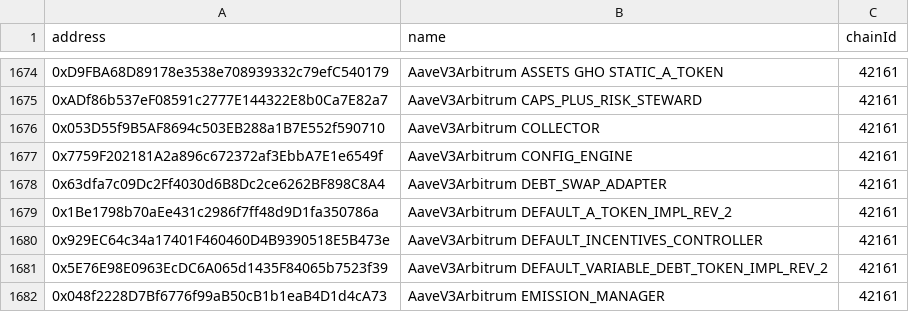
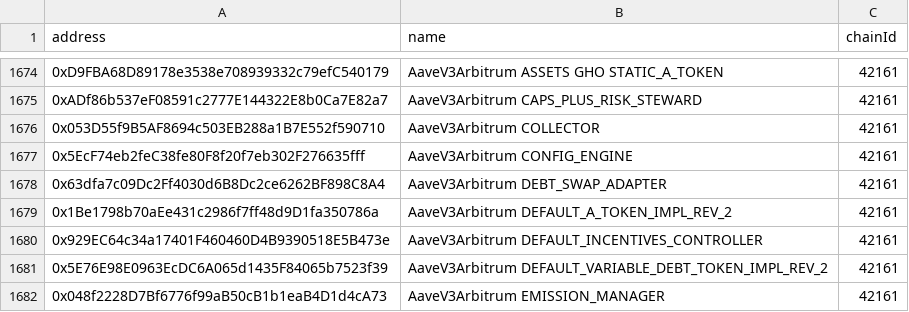
Before and after one commit to bgd-labs/aave-address-book, a CSV file: safe.csv, drawn as a sheet; only a part is shown, gaps mark what is left out.

```diff
--- a/safe.csv
+++ b/safe.csv
@@ -1676,3 +1676,3 @@ address,name,chainId
 0x053D55f9B5AF8694c503EB288a1B7E552f590710,AaveV3Arbitrum COLLECTOR,42161
-0x7759F202181A2a896c672372af3EbbA7E1e6549f,AaveV3Arbitrum CONFIG_ENGINE,42161
+0x5EcF74eb2feC38fe80F8f20f7eb302F276635fff,AaveV3Arbitrum CONFIG_ENGINE,42161
 0x63dfa7c09Dc2Ff4030d6B8Dc2ce6262BF898C8A4,AaveV3Arbitrum DEBT_SWAP_ADAPTER,42161
```
Also changed, not shown: 3 other files.
